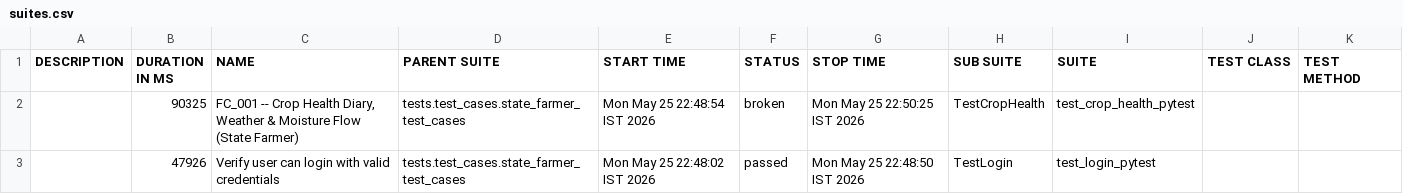
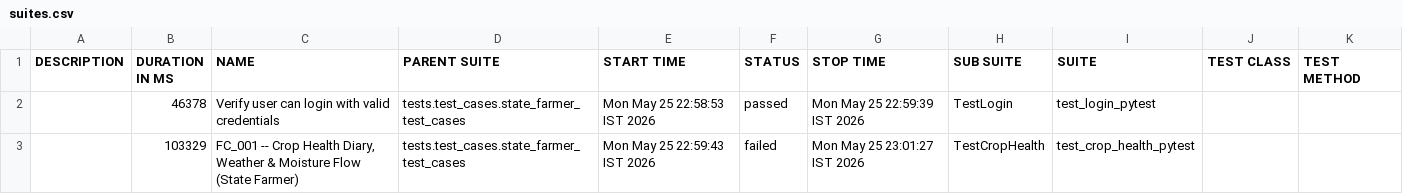
Before and after one commit to Pramodpulicherla-279/test-automation-platform, a CSV file: allure-report/data/suites.csv, drawn as a sheet.

Commit message:
allure-report-016c8430

```diff
--- a/allure-report/data/suites.csv
+++ b/allure-report/data/suites.csv
@@ -1,3 +1,3 @@
 "DESCRIPTION","DURATION IN MS","NAME","PARENT SUITE","START TIME","STATUS","STOP TIME","SUB SUITE","SUITE","TEST CLASS","TEST METHOD"
-"","90325","FC_001 -- Crop Health Diary, Weather & Moisture Flow (State Farmer)","tests.test_cases.state_farmer_test_cases","Mon May 25 22:48:54 IST 2026","broken","Mon May 25 22:50:25 IST 2026","TestCropHealth","test_crop_health_pytest","",""
-"","47926","Verify user can login with valid credentials","tests.test_cases.state_farmer_test_cases","Mon May 25 22:48:02 IST 2026","passed","Mon May 25 22:48:50 IST 2026","TestLogin","test_login_pytest","",""
+"","46378","Verify user can login with valid credentials","tests.test_cases.state_farmer_test_cases","Mon May 25 22:58:53 IST 2026","passed","Mon May 25 22:59:39 IST 2026","TestLogin","test_login_pytest","",""
+"","103329","FC_001 -- Crop Health Diary, Weather & Moisture Flow (State Farmer)","tests.test_cases.state_farmer_test_cases","Mon May 25 22:59:43 IST 2026","failed","Mon May 25 23:01:27 IST 2026","TestCropHealth","test_crop_health_pytest","",""
```
Also changed, not shown: 44 other files.
